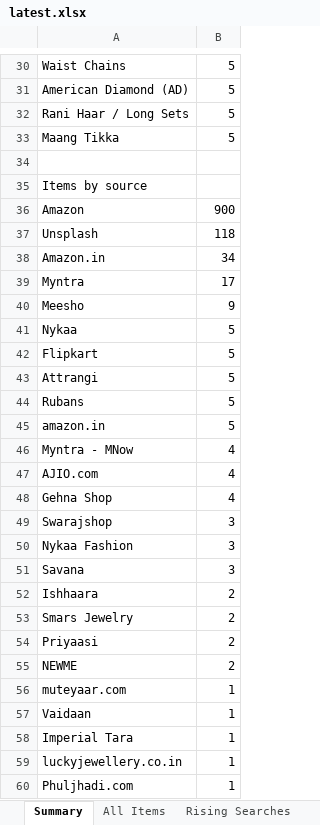
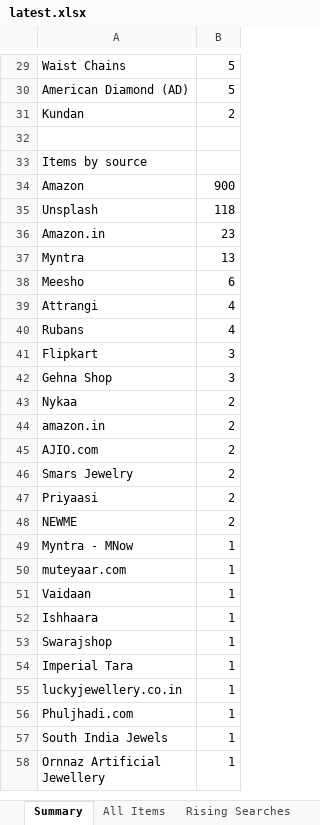
Before and after one commit to PRATS7878/gehnaradar_Updated, an Excel workbook: output/latest.xlsx, sheet Summary, drawn as a sheet; only a part is shown, gaps mark what is left out; the shorter side is filled out with more unchanged rows; values as stored, in another font and other column widths than the file's, no borders; removed rows and columns are numbered as before the commit, all else as after; the diff covers the shown part only; the diff names each change by its address in the sheet, - before the commit and + after, or states it on an @@ line.

```diff
--- a/output/latest.xlsx (sheet Summary)
+++ b/output/latest.xlsx (sheet Summary)
-row 32: Rani Haar / Long Sets | 5
-row 33: Maang Tikka | 5
+row 31: Kundan | 2
-B36: 34
+B36: 23
-B37: 17
+B37: 13
-B38: 9
+B38: 6
-row 41: Nykaa | 5
-row 42: Flipkart | 5
-B39:B40: 5
+B39:B40: 4
+row 41: Flipkart | 3
+row 42: Gehna Shop | 3
+row 43: Nykaa | 2
-B44: 5
+B44: 2
-row 46: Myntra - MNow | 4
-B45: 4
+B45: 2
-row 48: Gehna Shop | 4
-row 49: Swarajshop | 3
-row 50: Nykaa Fashion | 3
-row 51: Savana | 3
-row 52: Ishhaara | 2
+row 49: Myntra - MNow | 1
+row 52: Ishhaara | 1
+row 53: Swarajshop | 1
```
Also changed, not shown: 4 added rows, 7 removed rows and 8 edited cells elsewhere in this sheet, sheet All Items, 3 other files.
